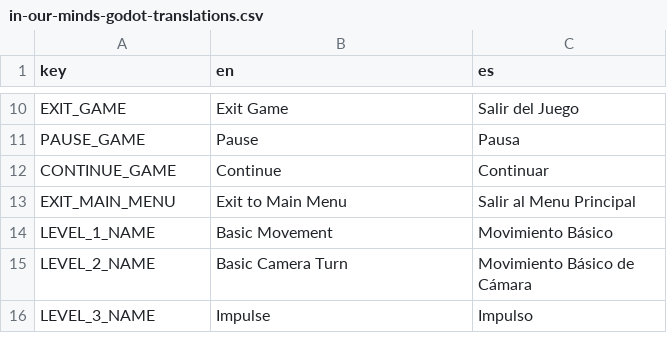
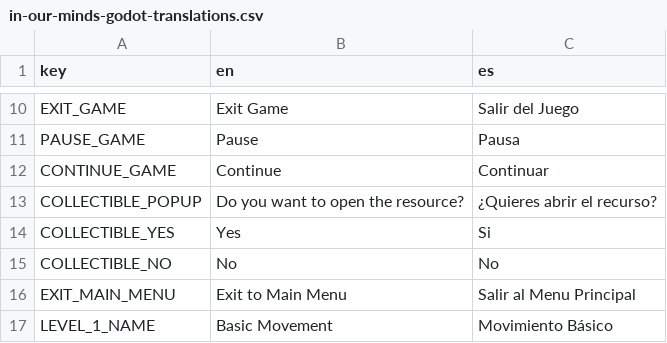
Before and after one commit to sandroalvoz/in-our-minds-godot, a CSV file: Translation/in-our-minds-godot-translations.csv, drawn as a sheet; only a part is shown, gaps mark what is left out; the shorter side is filled out with more unchanged rows.

Commit message:
feat/fix: collectible now is a popup instead of a panel.

```diff
--- a/Translation/in-our-minds-godot-translations.csv
+++ b/Translation/in-our-minds-godot-translations.csv
@@ -12,2 +12,5 @@ PAUSE_GAME,Pause,Pausa
 CONTINUE_GAME,Continue,Continuar
+COLLECTIBLE_POPUP, Do you want to open the resource?, ¿Quieres abrir el recurso?
+COLLECTIBLE_YES, Yes, Si
+COLLECTIBLE_NO, No, No
 EXIT_MAIN_MENU,Exit to Main Menu,Salir al Menu Principal
```
Also changed, not shown: 13 other files.
